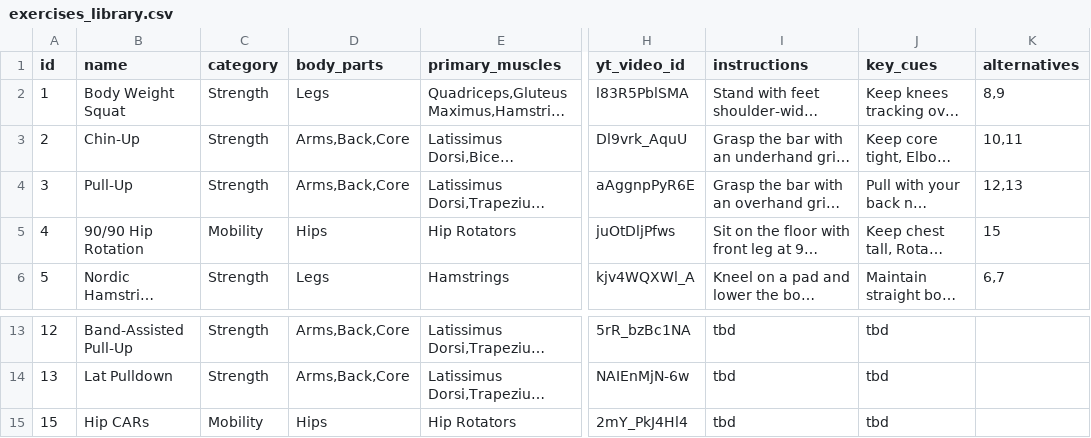
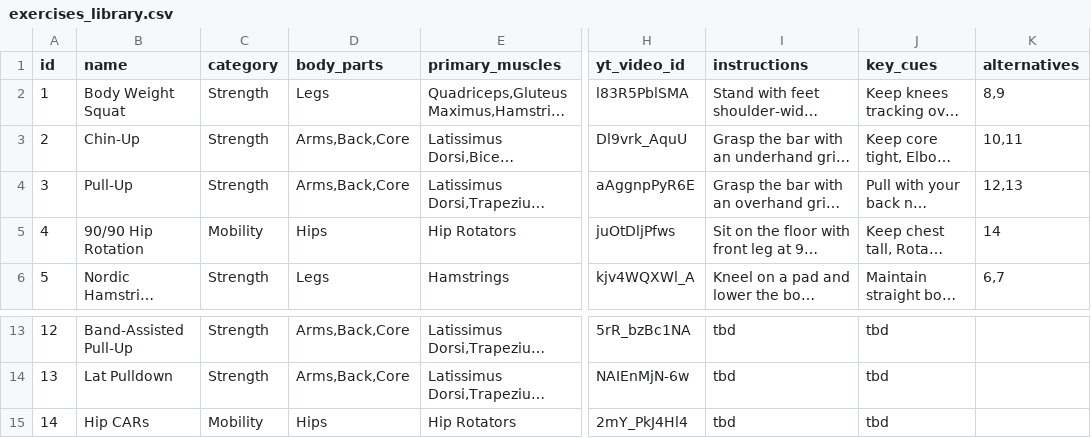
Before and after one commit to vladflore/unnamed-app, a CSV file: proj/exercises_library.csv, drawn as a sheet; only a part is shown, gaps mark what is left out; long unchanged cells end in …; the diff names each change by its address in the sheet, - before the commit and + after, or states it on an @@ line.

```diff
--- a/proj/exercises_library.csv
+++ b/proj/exercises_library.csv
-K5 (alternatives): 15
+K5 (alternatives): 14
-A15 (id): 15
+A15 (id): 14
```
Also changed, not shown: 4 other files.
